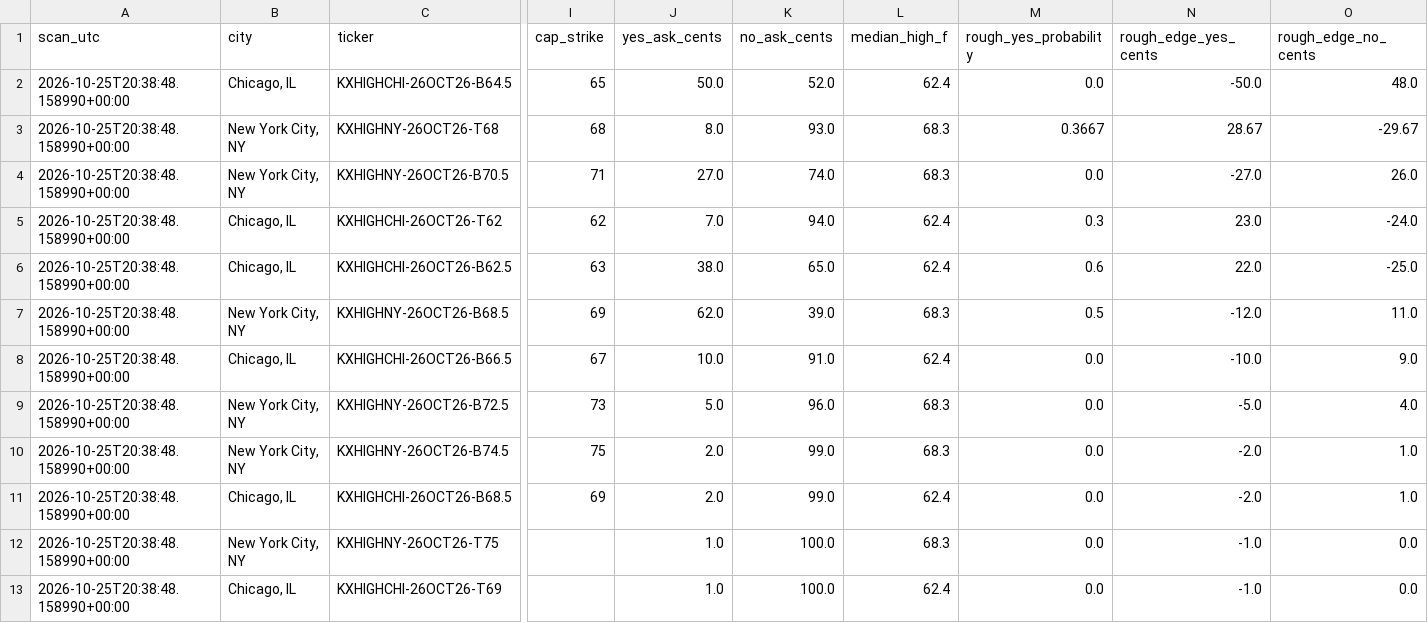
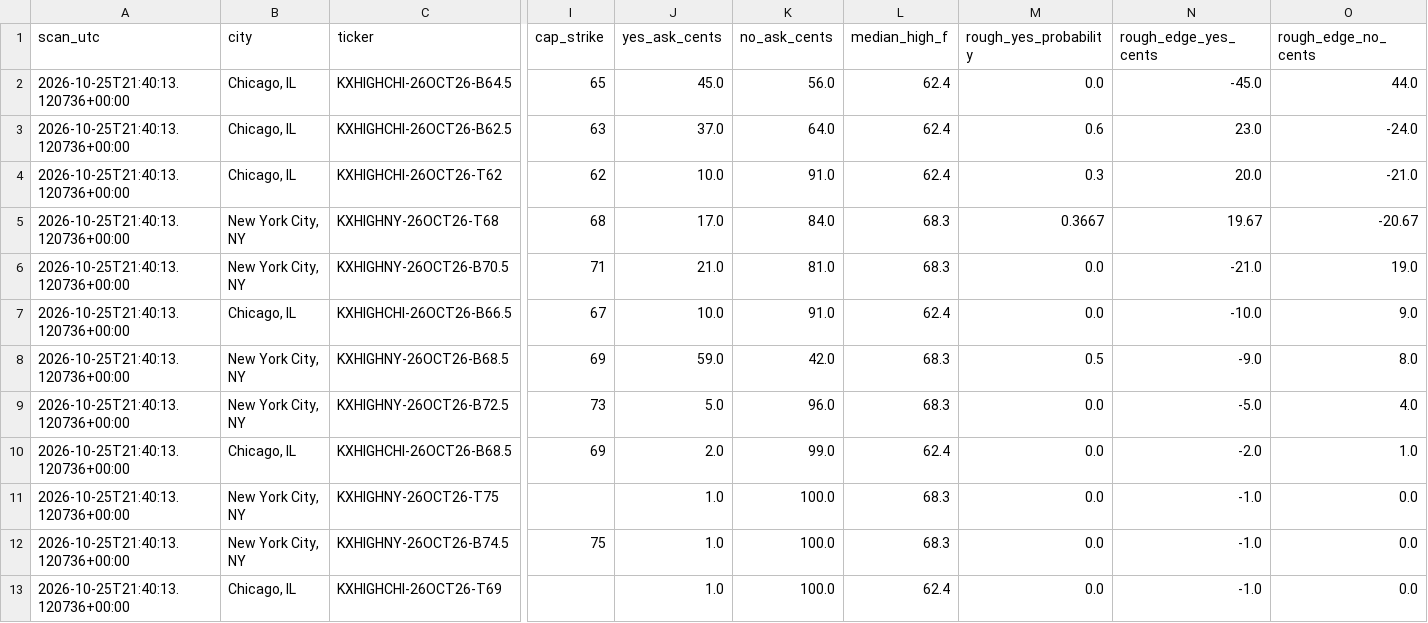
Before and after one commit to hpsyntheticoilsusa-gif/kalshi-ai-paper-trader, a CSV file: data/weather_candidates.csv, drawn as a sheet; only a part is shown, gaps mark what is left out; removed rows and columns are numbered as before the commit, all else as after; rows hold the shown columns only; the diff names each change by its address in the sheet, - before the commit and + after, or states it on an @@ line.

```diff
--- a/data/weather_candidates.csv
+++ b/data/weather_candidates.csv
-A2 (scan_utc): 2026-10-25T20:38:48.158990+00:00
+A2 (scan_utc): 2026-10-25T21:40:13.120736+00:00
-J2 (yes_ask_cents): 50.0
+J2 (yes_ask_cents): 45.0
-K2 (no_ask_cents): 52.0
+K2 (no_ask_cents): 56.0
-N2 (rough_edge_yes_cents): -50.0
+N2 (rough_edge_yes_cents): -45.0
-O2 (rough_edge_no_cents): 48.0
+O2 (rough_edge_no_cents): 44.0
+row 3: 2026-10-25T21:40:13.120736+00:00 | Chicago, IL | KXHIGHCHI-26OCT26-B62.5 | 63 | 37.0 | 64.0 | 62.4 | 0.6 | 23.0 | -24.0
+row 4: 2026-10-25T21:40:13.120736+00:00 | Chicago, IL | KXHIGHCHI-26OCT26-T62 | 62 | 10.0 | 91.0 | 62.4 | 0.3 | 20.0 | -21.0
-A5:A6 (scan_utc): 2026-10-25T20:38:48.158990+00:00
+A5:A6 (scan_utc): 2026-10-25T21:40:13.120736+00:00
-J5 (yes_ask_cents): 8.0
+J5 (yes_ask_cents): 17.0
-K5 (no_ask_cents): 93.0
+K5 (no_ask_cents): 84.0
-N5 (rough_edge_yes_cents): 28.67
+N5 (rough_edge_yes_cents): 19.67
-O5 (rough_edge_no_cents): -29.67
+O5 (rough_edge_no_cents): -20.67
-J6 (yes_ask_cents): 27.0
+J6 (yes_ask_cents): 21.0
-K6 (no_ask_cents): 74.0
+K6 (no_ask_cents): 81.0
-N6 (rough_edge_yes_cents): -27.0
+N6 (rough_edge_yes_cents): -21.0
-O6 (rough_edge_no_cents): 26.0
+O6 (rough_edge_no_cents): 19.0
-row 5: 2026-10-25T20:38:48.158990+00:00 | Chicago, IL | KXHIGHCHI-26OCT26-T62 | 62 | 7.0 | 94.0 | 62.4 | 0.3 | 23.0 | -24.0
-row 6: 2026-10-25T20:38:48.158990+00:00 | Chicago, IL | KXHIGHCHI-26OCT26-B62.5 | 63 | 38.0 | 65.0 | 62.4 | 0.6 | 22.0 | -25.0
-row 7: 2026-10-25T20:38:48.158990+00:00 | New York City, NY | KXHIGHNY-26OCT26-B68.5 | 69 | 62.0 | 39.0 | 68.3 | 0.5 | -12.0 | 11.0
-A7 (scan_utc): 2026-10-25T20:38:48.158990+00:00
+A7 (scan_utc): 2026-10-25T21:40:13.120736+00:00
+row 8: 2026-10-25T21:40:13.120736+00:00 | New York City, NY | KXHIGHNY-26OCT26-B68.5 | 69 | 59.0 | 42.0 | 68.3 | 0.5 | -9.0 | 8.0
-A9 (scan_utc): 2026-10-25T20:38:48.158990+00:00
+A9 (scan_utc): 2026-10-25T21:40:13.120736+00:00
-row 10: 2026-10-25T20:38:48.158990+00:00 | New York City, NY | KXHIGHNY-26OCT26-B74.5 | 75 | 2.0 | 99.0 | 68.3 | 0.0 | -2.0 | 1.0
-A10:A11 (scan_utc): 2026-10-25T20:38:48.158990+00:00
+A10:A11 (scan_utc): 2026-10-25T21:40:13.120736+00:00
+row 12: 2026-10-25T21:40:13.120736+00:00 | New York City, NY | KXHIGHNY-26OCT26-B74.5 | 75 | 1.0 | 100.0 | 68.3 | 0.0 | -1.0 | 0.0
-A13 (scan_utc): 2026-10-25T20:38:48.158990+00:00
+A13 (scan_utc): 2026-10-25T21:40:13.120736+00:00
```
Also changed, not shown: data/weather_history.csv, data/weather_outcomes.csv, 16 other files.
